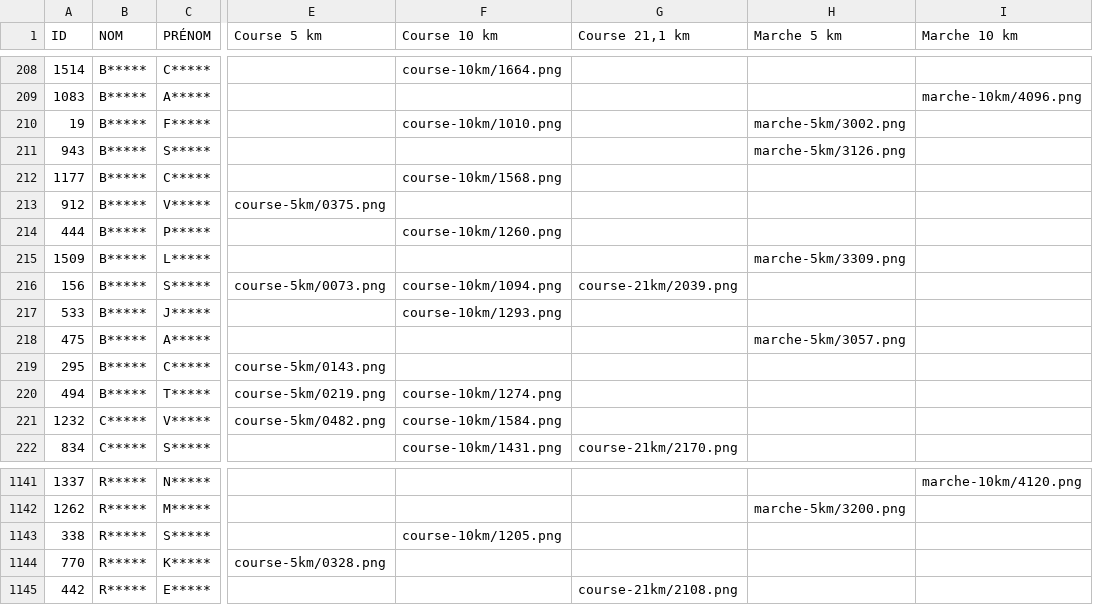
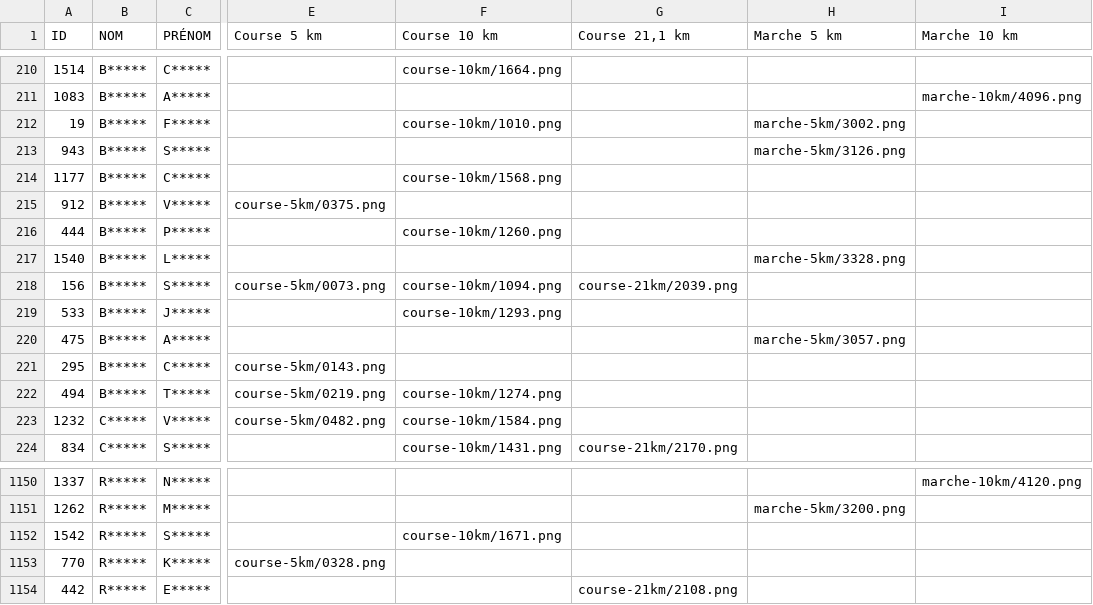
Before and after one commit to n58s29/SoRunning-inscriptions-2026, a CSV file: data/participants_anonymises_Challenge_Connecté_2026.csv, drawn as a sheet; only a part is shown, gaps mark what is left out; addresses are those after the commit; the diff covers the shown part only; the diff names each change by its address in the sheet, - before the commit and + after, or states it on an @@ line.

```diff
--- a/data/participants_anonymises_Challenge_Connecté_2026.csv
+++ b/data/participants_anonymises_Challenge_Connecté_2026.csv
-A217 (ID): 1509
+A217 (ID): 1540
-H217 (Marche 5 km): marche-5km/3309.png
+H217 (Marche 5 km): marche-5km/3328.png
-A1152 (ID): 338
+A1152 (ID): 1542
-F1152 (Course 10 km): course-10km/1205.png
+F1152 (Course 10 km): course-10km/1671.png
```
Also changed, not shown: 11 added rows elsewhere in this file, 18 other files.
